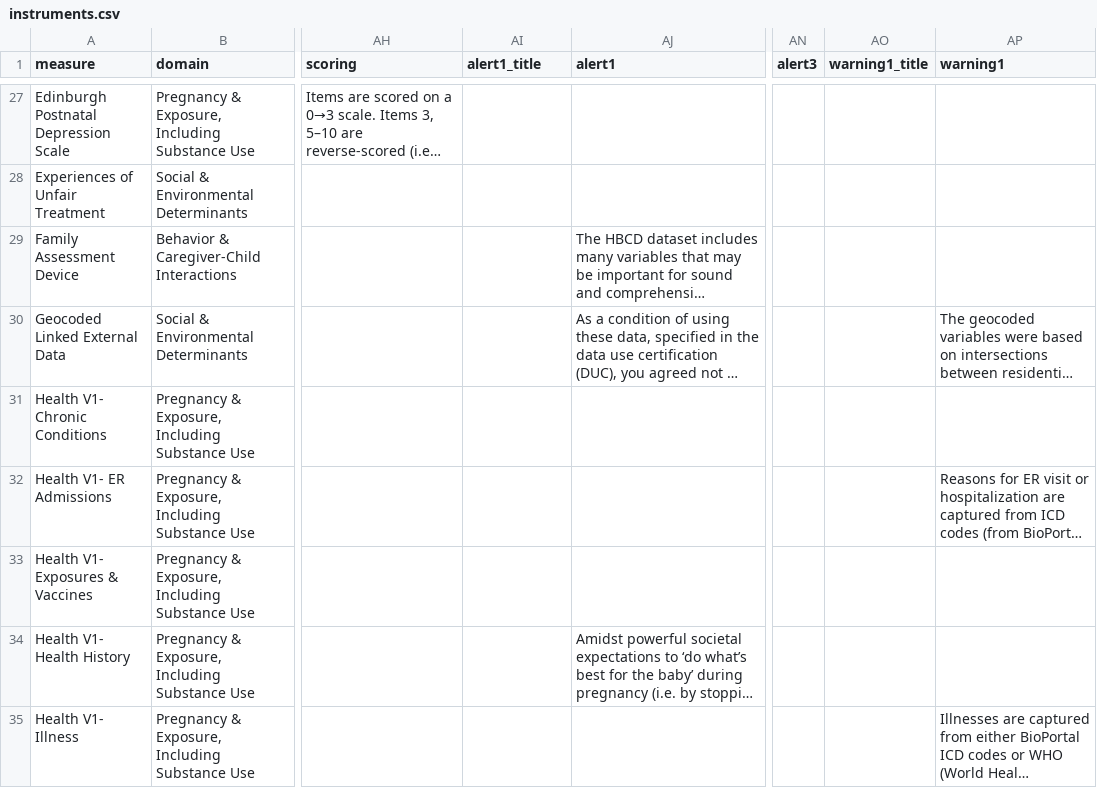
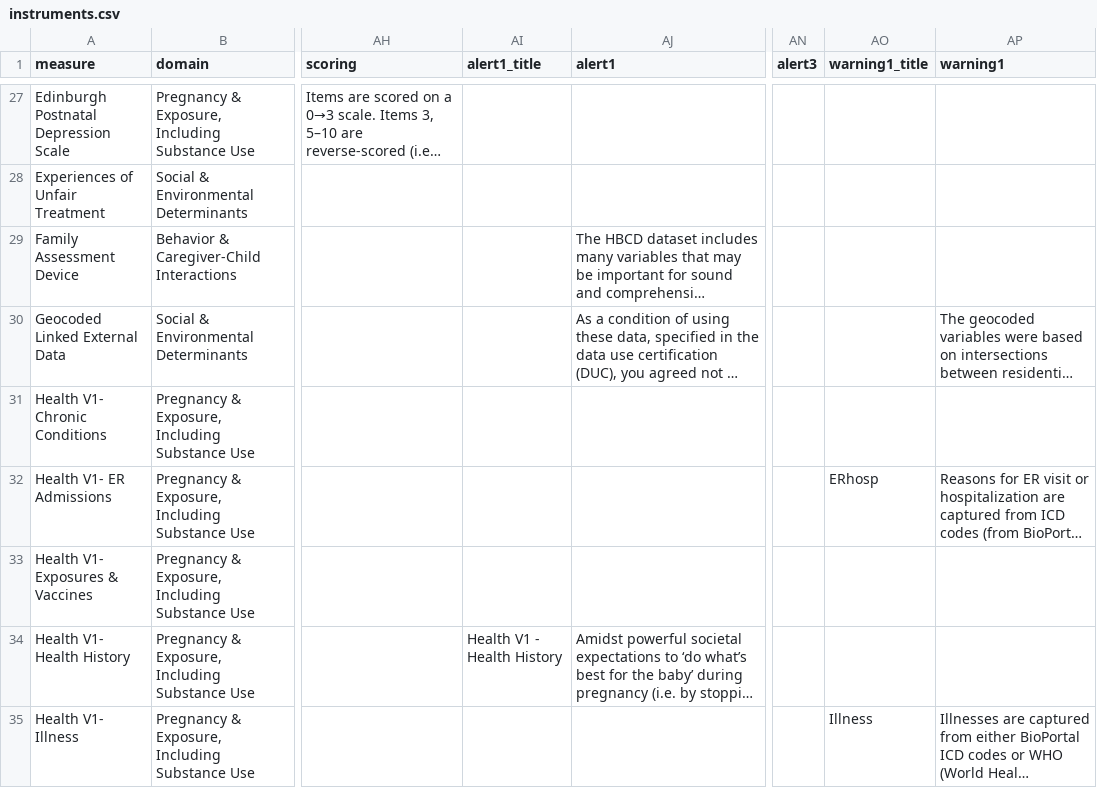
Before and after one commit to nbdc-datahub/hbcd-docs, a CSV file: tools/make-yml/instruments.csv, drawn as a sheet; only a part is shown, gaps mark what is left out; long unchanged cells end in …; the diff covers the shown part only; the diff names each change by its address in the sheet, - before the commit and + after, or states it on an @@ line.

Commit message:
add logic to combine across warningsn

```diff
--- a/tools/make-yml/instruments.csv
+++ b/tools/make-yml/instruments.csv
-AO32 (warning1_title): (empty)
+AO32 (warning1_title): ERhosp
-AI34 (alert1_title): (empty)
+AI34 (alert1_title): Health V1 - Health History
-AO35 (warning1_title): (empty)
+AO35 (warning1_title): Illness
```
Also changed, not shown: 6 edited cells elsewhere in this file, 7 other files.
